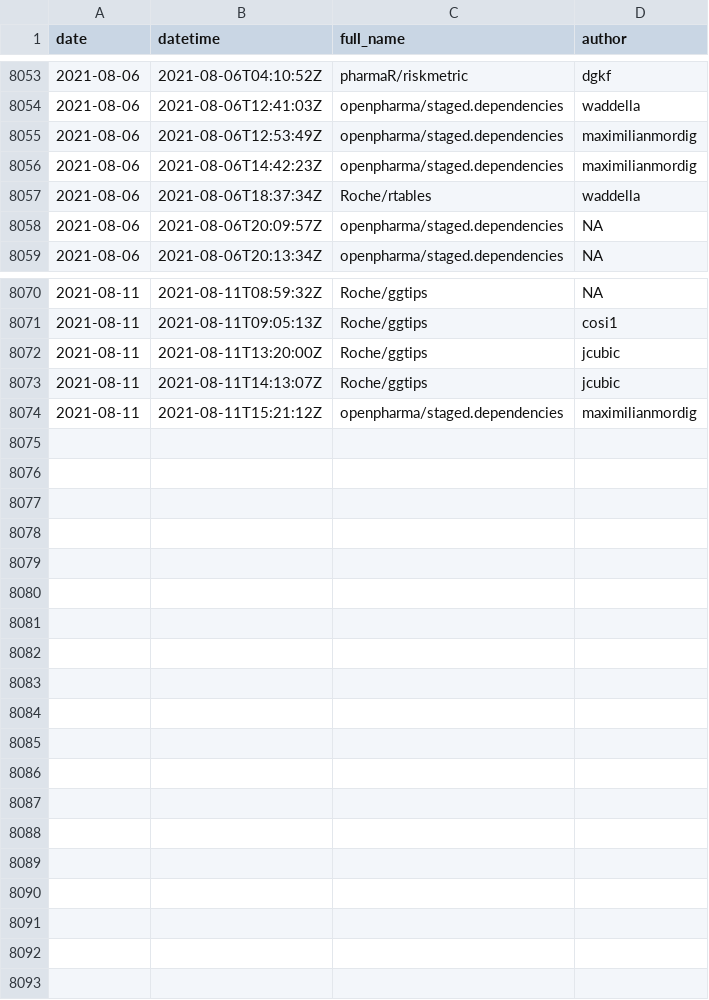
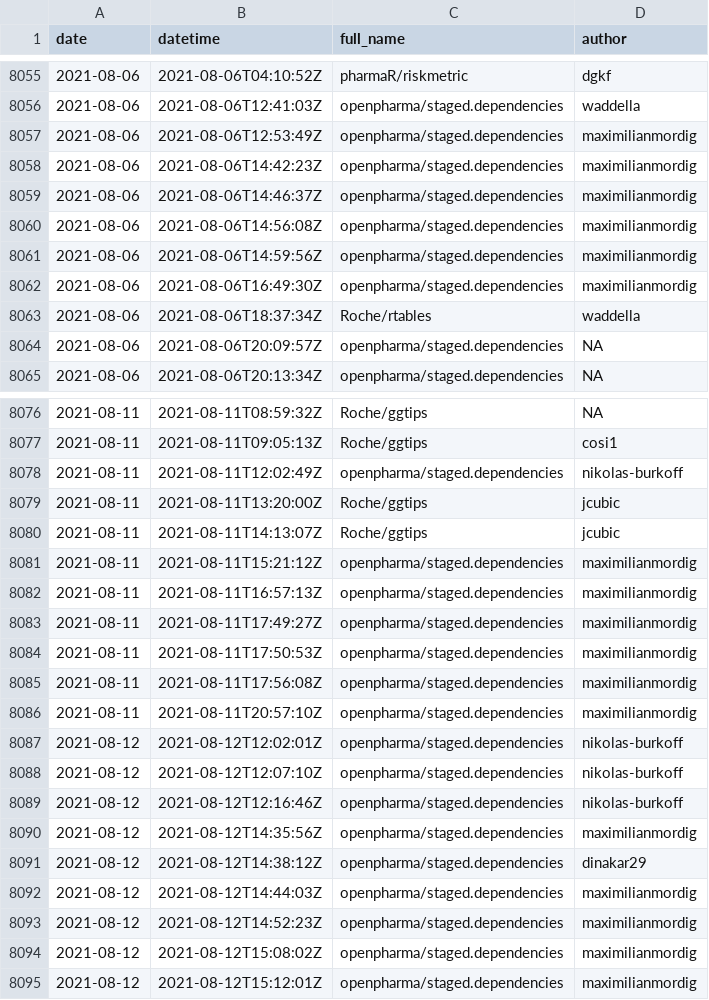
Before and after one commit to openpharma/openpharma_log, a CSV file: all-commits/data.csv, drawn as a sheet; only a part is shown, gaps mark what is left out; the diff covers the shown part only; the diff names each change by its address in the sheet, - before the commit and + after, or states it on an @@ line.

Commit message:
update all-commits

```diff
--- a/all-commits/data.csv
+++ b/all-commits/data.csv
+row 8059: 2021-08-06 | 2021-08-06T14:46:37Z | openpharma/staged.dependencies | maximilianmordig
+row 8060: 2021-08-06 | 2021-08-06T14:56:08Z | openpharma/staged.dependencies | maximilianmordig
+row 8061: 2021-08-06 | 2021-08-06T14:59:56Z | openpharma/staged.dependencies | maximilianmordig
+row 8062: 2021-08-06 | 2021-08-06T16:49:30Z | openpharma/staged.dependencies | maximilianmordig
+row 8078: 2021-08-11 | 2021-08-11T12:02:49Z | openpharma/staged.dependencies | nikolas-burkoff
+row 8082: 2021-08-11 | 2021-08-11T16:57:13Z | openpharma/staged.dependencies | maximilianmordig
+row 8083: 2021-08-11 | 2021-08-11T17:49:27Z | openpharma/staged.dependencies | maximilianmordig
+row 8084: 2021-08-11 | 2021-08-11T17:50:53Z | openpharma/staged.dependencies | maximilianmordig
+row 8085: 2021-08-11 | 2021-08-11T17:56:08Z | openpharma/staged.dependencies | maximilianmordig
+row 8086: 2021-08-11 | 2021-08-11T20:57:10Z | openpharma/staged.dependencies | maximilianmordig
+row 8087: 2021-08-12 | 2021-08-12T12:02:01Z | openpharma/staged.dependencies | nikolas-burkoff
+row 8088: 2021-08-12 | 2021-08-12T12:07:10Z | openpharma/staged.dependencies | nikolas-burkoff
+row 8089: 2021-08-12 | 2021-08-12T12:16:46Z | openpharma/staged.dependencies | nikolas-burkoff
+row 8090: 2021-08-12 | 2021-08-12T14:35:56Z | openpharma/staged.dependencies | maximilianmordig
+row 8091: 2021-08-12 | 2021-08-12T14:38:12Z | openpharma/staged.dependencies | dinakar29
+row 8092: 2021-08-12 | 2021-08-12T14:44:03Z | openpharma/staged.dependencies | maximilianmordig
+row 8093: 2021-08-12 | 2021-08-12T14:52:23Z | openpharma/staged.dependencies | maximilianmordig
+row 8094: 2021-08-12 | 2021-08-12T15:08:02Z | openpharma/staged.dependencies | maximilianmordig
+row 8095: 2021-08-12 | 2021-08-12T15:12:01Z | openpharma/staged.dependencies | maximilianmordig
```
Also changed, not shown: 2 added rows elsewhere in this file, 3 other files.
